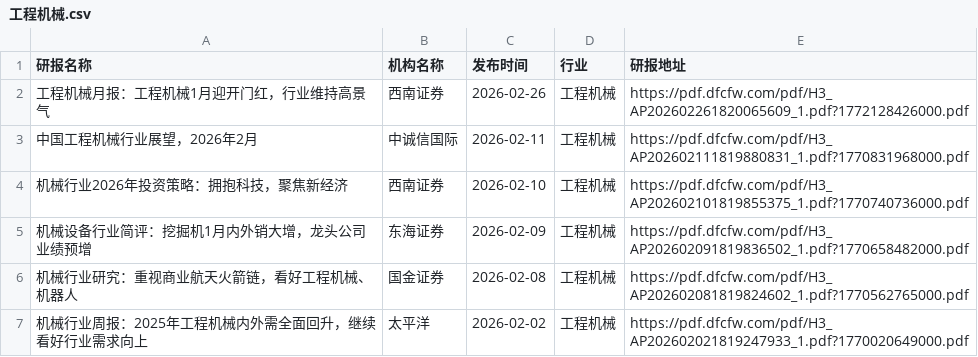
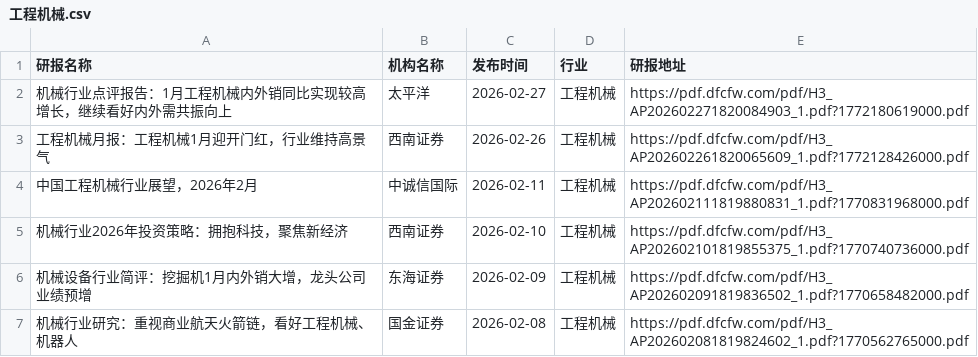
Before and after one commit to blackk2024/report, a CSV file: eastmoney/工程机械.csv, drawn as a sheet; only a part is shown; the shorter side is filled out with more unchanged rows.

```diff
--- a/eastmoney/工程机械.csv
+++ b/eastmoney/工程机械.csv
@@ -1,2 +1,3 @@
 研报名称,机构名称,发布时间,行业,研报地址
+机械行业点评报告：1月工程机械内外销同比实现较高增长，继续看好内外需共振向上,太平洋,2026-02-27,工程机械,https://pdf.dfcfw.com/pdf/H3_AP202602271820084903_1.pdf?1772180619000.pdf
 工程机械月报：工程机械1月迎开门红，行业维持高景气,西南证券,2026-02-26,工程机械,https://pdf.dfcfw.com/pdf/H3_AP202602261820065609_1.pdf?1772128426000.pdf
```
Also changed, not shown: eastmoney/半导体.csv, eastmoney/汽车整车.csv, 31 other files.
